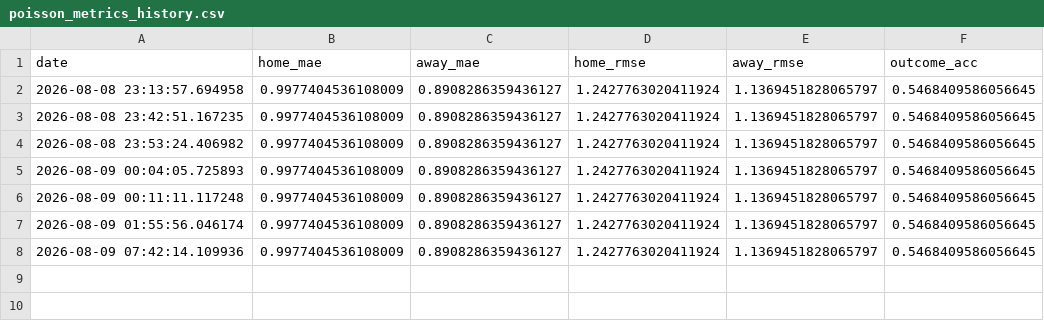
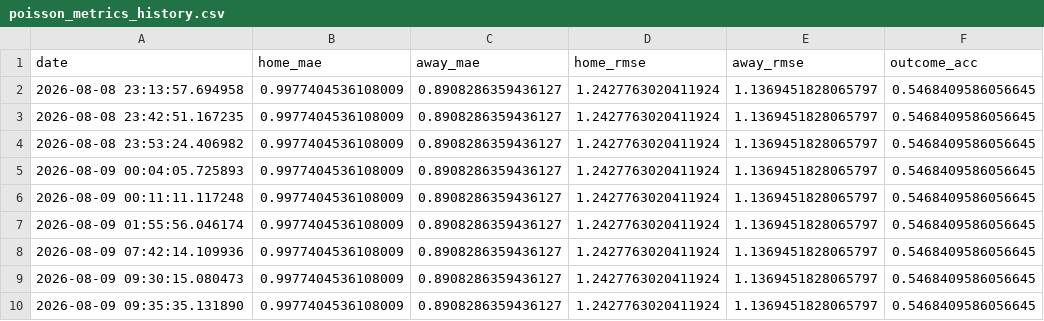
Before and after one commit to gmalbert/scotland-premiership, a CSV file: data_files/poisson_metrics_history.csv, drawn as a sheet.

```diff
--- a/data_files/poisson_metrics_history.csv
+++ b/data_files/poisson_metrics_history.csv
@@ -8 +8,3 @@ date,home_mae,away_mae,home_rmse,away_rmse,outcome_acc
 2026-08-09 07:42:14.109936,0.9977404536108009,0.8908286359436127,1.2427763020411924,1.1369451828065797,0.5468409586056645
+2026-08-09 09:30:15.080473,0.9977404536108009,0.8908286359436127,1.2427763020411924,1.1369451828065797,0.5468409586056645
+2026-08-09 09:35:35.131890,0.9977404536108009,0.8908286359436127,1.2427763020411924,1.1369451828065797,0.5468409586056645
```
Also changed, not shown: data_files/all_teams.csv, data_files/upcoming_fixtures.csv, 21 other files.
